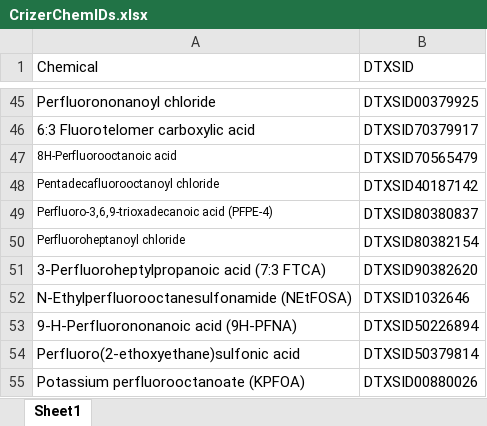
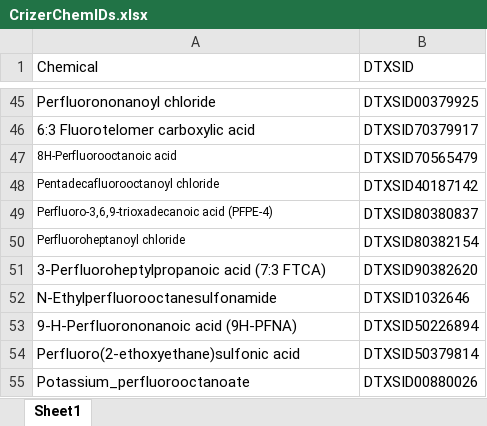
Before and after one commit to USEPA/invitroTKstats, an Excel workbook: working/CrizerPFAS/CrizerChemIDs.xlsx, sheet Sheet1, drawn as a sheet; only a part is shown, gaps mark what is left out; values as stored, in another font and other column widths than the file's, no borders; table styles not drawn; the diff names each change by its address in the sheet, - before the commit and + after, or states it on an @@ line.

```diff
--- a/working/CrizerPFAS/CrizerChemIDs.xlsx (sheet Sheet1)
+++ b/working/CrizerPFAS/CrizerChemIDs.xlsx (sheet Sheet1)
-A52 (Chemical): N-Ethylperfluorooctanesulfonamide (NEtFOSA)
+A52 (Chemical): N-Ethylperfluorooctanesulfonamide
-A55 (Chemical): Potassium perfluorooctanoate (KPFOA)
+A55 (Chemical): Potassium_perfluorooctanoate
```
Also changed, not shown: working/CrizerPFAS/CrizerPFAS-Clint-Level4.xlsx, working/CrizerPFAS/dataguide-DC-hep.xlsx, 12 other files.
